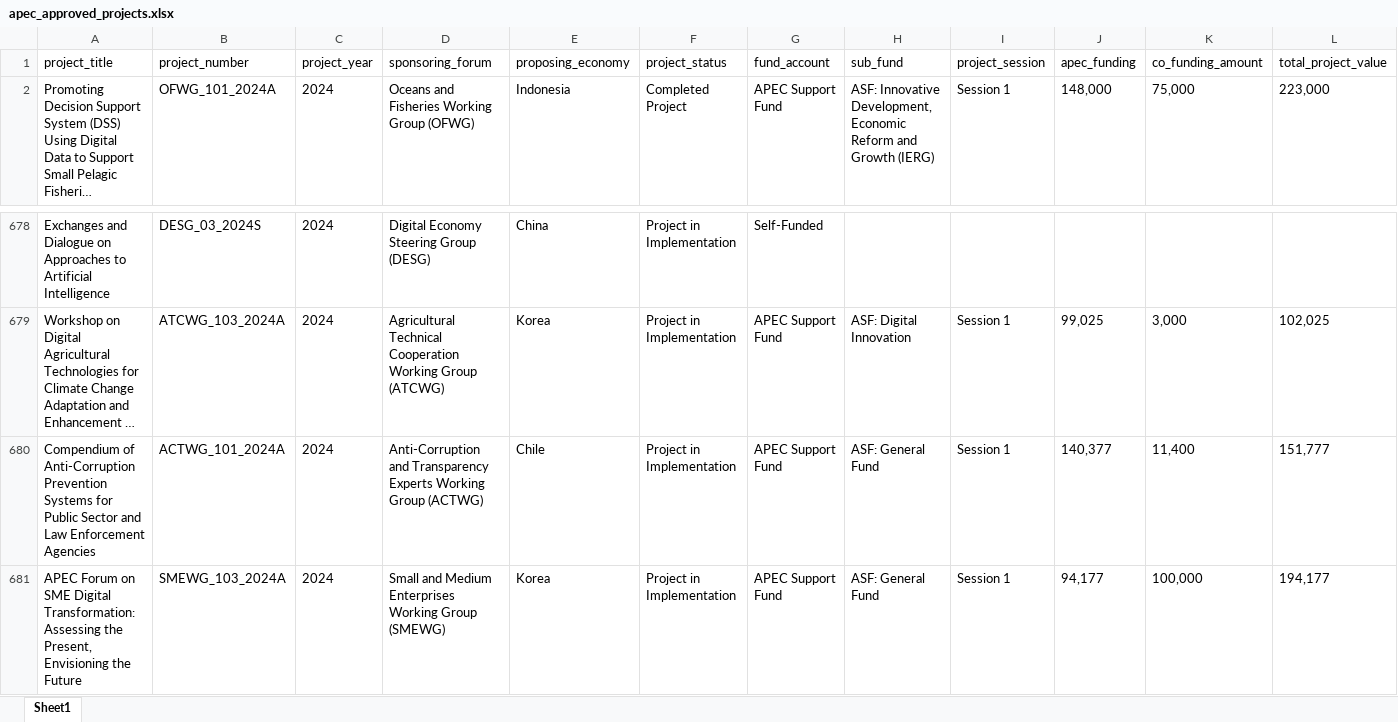
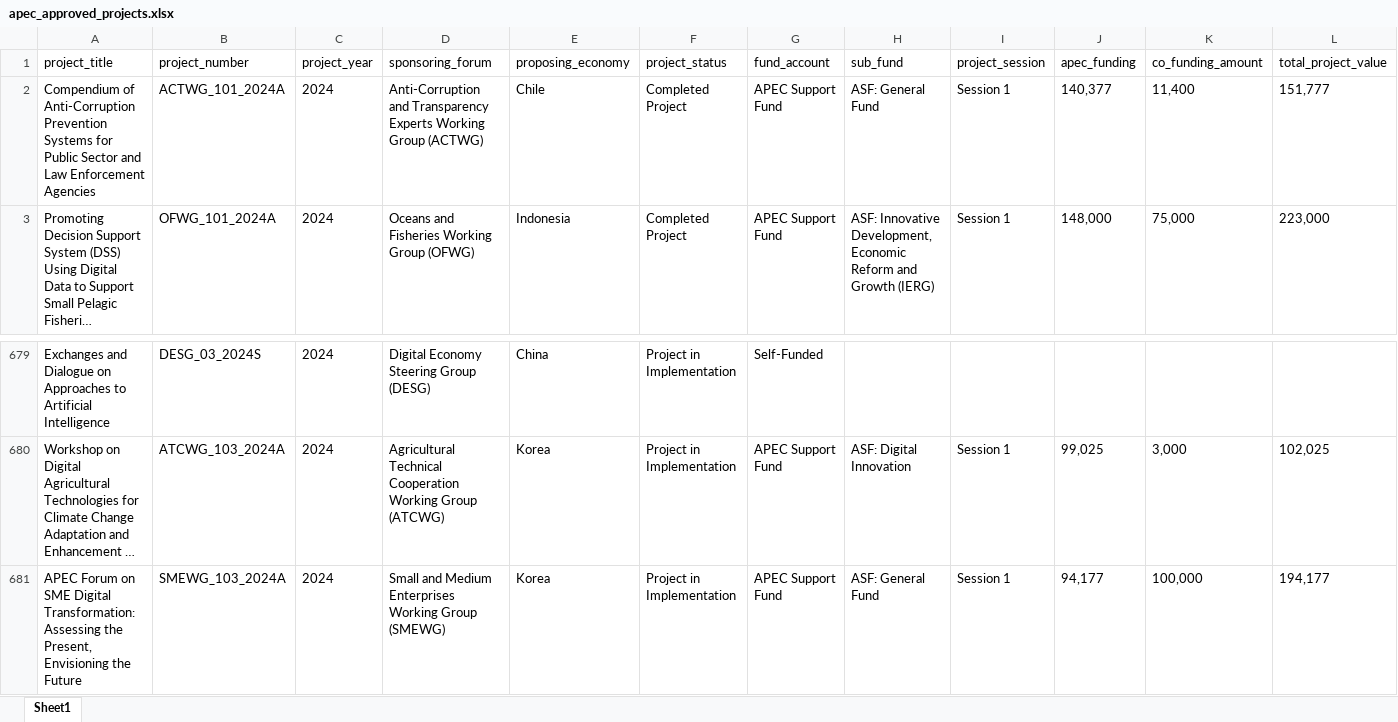
Before and after one commit to lfacostaz/dashboard-apec-projects, an Excel workbook: apec_approved_projects.xlsx, sheet Sheet1, drawn as a sheet; only a part is shown, gaps mark what is left out; long unchanged cells end in …; values as stored, in another font and other column widths than the file's, no borders; removed rows and columns are numbered as before the commit, all else as after; rows hold the shown columns only; the diff names each change by its address in the sheet, - before the commit and + after, or states it on an @@ line.

```diff
--- a/apec_approved_projects.xlsx (sheet Sheet1)
+++ b/apec_approved_projects.xlsx (sheet Sheet1)
+row 2: Compendium of Anti-Corruption Prevention Systems for Public Sector and Law Enforcement Agencies | ACTWG_101_2024A | 2024 | Anti-Corruption and Transparency Experts Working Group (ACTWG) | Chile | Completed Project | APEC Support Fund | ASF: General Fund | Session 1 | 140,377 | 11,400 | 151,777
-row 680: Compendium of Anti-Corruption Prevention Systems for Public Sector and Law Enforcement Agencies | ACTWG_101_2024A | 2024 | Anti-Corruption and Transparency Experts Working Group (ACTWG) | Chile | Project in Implementation | APEC Support Fund | ASF: General Fund | Session 1 | 140,377 | 11,400 | 151,777
```
Also changed, not shown: 4 other files.
